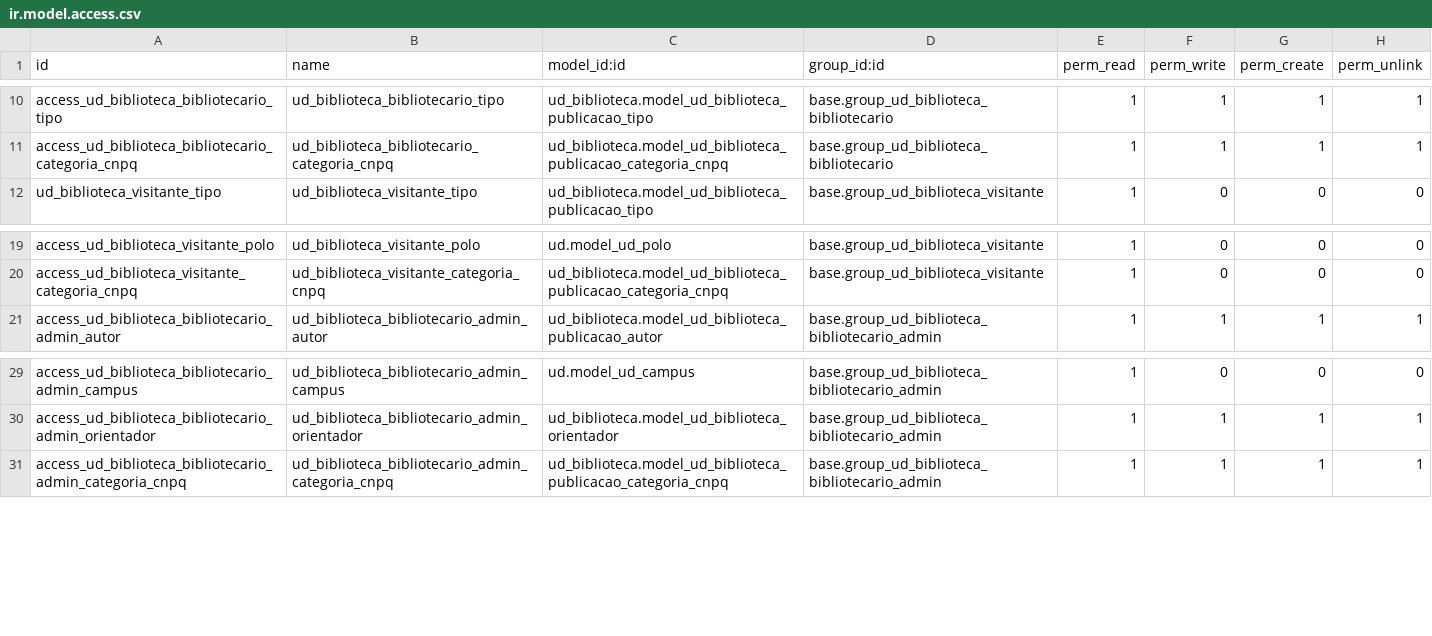
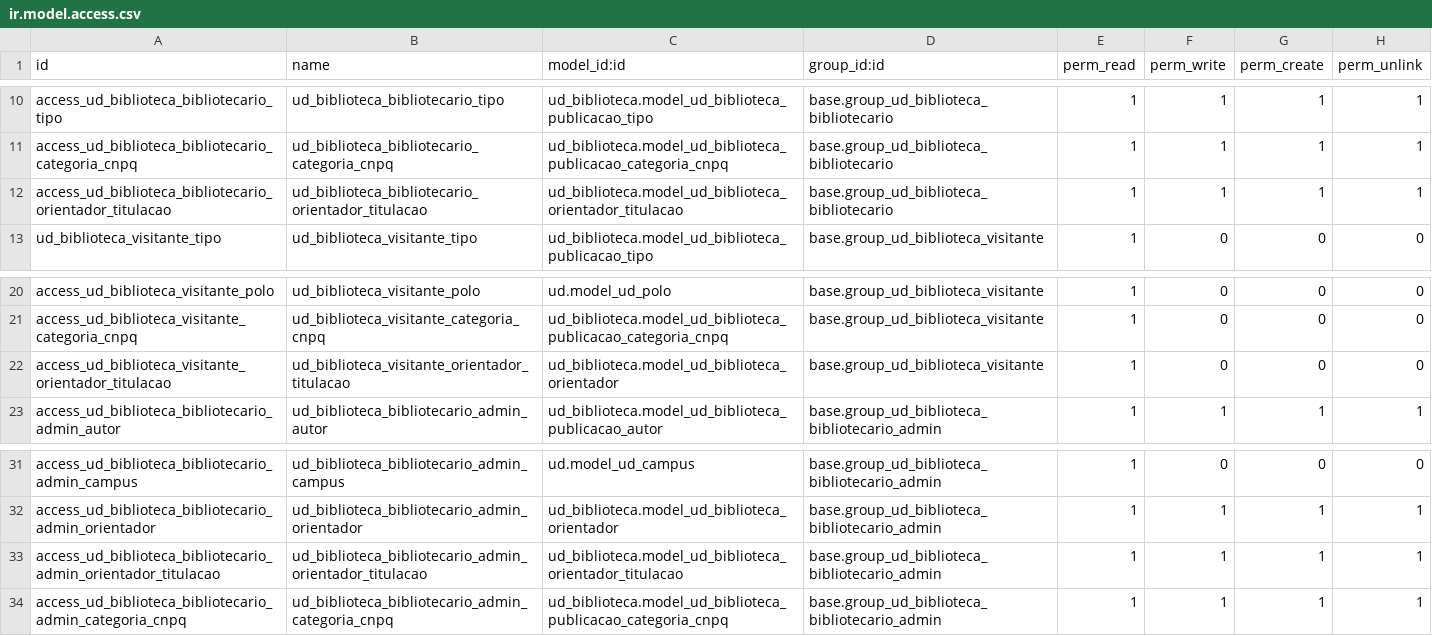
Before and after one commit to ntiufalara/universidade-digital, a CSV file: openerp/addons/ud_biblioteca/security/ir.model.access.csv, drawn as a sheet; only a part is shown, gaps mark what is left out.

Commit message:
Corrigindo erro de permissão na biblioteca

```diff
--- a/openerp/addons/ud_biblioteca/security/ir.model.access.csv
+++ b/openerp/addons/ud_biblioteca/security/ir.model.access.csv
@@ -11,2 +11,3 @@ access_ud_biblioteca_bibliotecario_tipo,ud_biblioteca_bibliotecario_tipo,ud_bibl
 access_ud_biblioteca_bibliotecario_categoria_cnpq,ud_biblioteca_bibliotecario_categoria_cnpq,ud_biblioteca.model_ud_biblioteca_publicacao_categoria_cnpq,base.group_ud_biblioteca_bibliotecario,1,1,1,1
+access_ud_biblioteca_bibliotecario_orientador_titulacao,ud_biblioteca_bibliotecario_orientador_titulacao,ud_biblioteca.model_ud_biblioteca_orientador_titulacao,base.group_ud_biblioteca_bibliotecario,1,1,1,1
 ud_biblioteca_visitante_tipo,ud_biblioteca_visitante_tipo,ud_biblioteca.model_ud_biblioteca_publicacao_tipo,base.group_ud_biblioteca_visitante,1,0,0,0
@@ -20,2 +21,3 @@ access_ud_biblioteca_visitante_polo,ud_biblioteca_visitante_polo,ud.model_ud_pol
 access_ud_biblioteca_visitante_categoria_cnpq,ud_biblioteca_visitante_categoria_cnpq,ud_biblioteca.model_ud_biblioteca_publicacao_categoria_cnpq,base.group_ud_biblioteca_visitante,1,0,0,0
+access_ud_biblioteca_visitante_orientador_titulacao,ud_biblioteca_visitante_orientador_titulacao,ud_biblioteca.model_ud_biblioteca_orientador,base.group_ud_biblioteca_visitante,1,0,0,0
 access_ud_biblioteca_bibliotecario_admin_autor,ud_biblioteca_bibliotecario_admin_autor,ud_biblioteca.model_ud_biblioteca_publicacao_autor,base.group_ud_biblioteca_bibliotecario_admin,1,1,1,1
@@ -30,2 +32,3 @@ access_ud_biblioteca_bibliotecario_admin_campus,ud_biblioteca_bibliotecario_admi
 access_ud_biblioteca_bibliotecario_admin_orientador,ud_biblioteca_bibliotecario_admin_orientador,ud_biblioteca.model_ud_biblioteca_orientador,base.group_ud_biblioteca_bibliotecario_admin,1,1,1,1
+access_ud_biblioteca_bibliotecario_admin_orientador_titulacao,ud_biblioteca_bibliotecario_admin_orientador_titulacao,ud_biblioteca.model_ud_biblioteca_orientador_titulacao,base.group_ud_biblioteca_bibliotecario_admin,1,1,1,1
 access_ud_biblioteca_bibliotecario_admin_categoria_cnpq,ud_biblioteca_bibliotecario_admin_categoria_cnpq,ud_biblioteca.model_ud_biblioteca_publicacao_categoria_cnpq,base.group_ud_biblioteca_bibliotecario_admin,1,1,1,1
```
Also changed, not shown: 3 other files.
